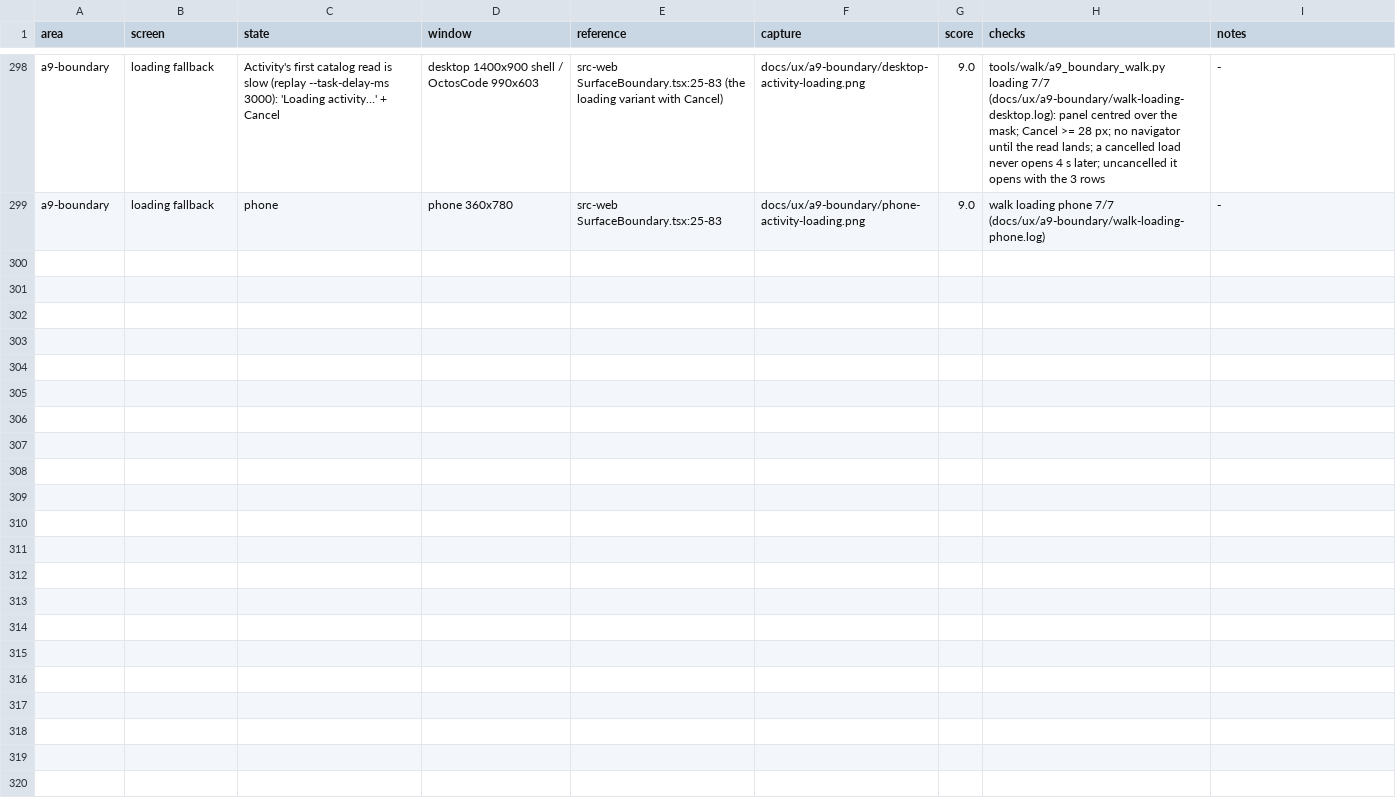
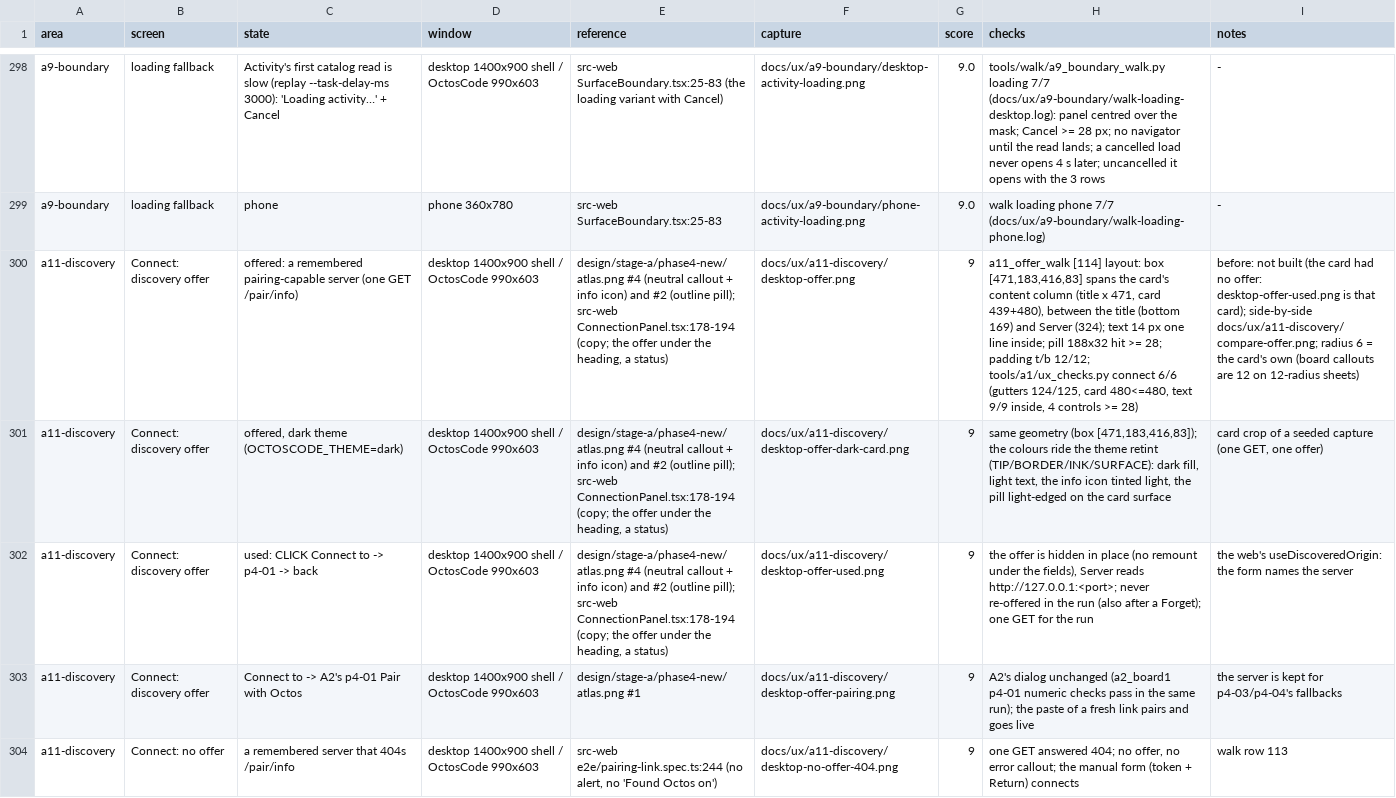
Before and after one commit to octos-org/octoscode-app, a CSV file: docs/ux-scores.csv, drawn as a sheet; only a part is shown, gaps mark what is left out; the diff covers the shown part only; the diff names each change by its address in the sheet, - before the commit and + after, or states it on an @@ line.

```diff
--- a/docs/ux-scores.csv
+++ b/docs/ux-scores.csv
+row 300: a11-discovery | Connect: discovery offer | offered: a remembered pairing-capable server (one GET /pair/info) | desktop 1400x900 shell / OctosCode 990x603 | design/stage-a/phase4-new/atlas.png #4 (neutral callout + info icon) and #2 (outline pill); src-web ConnectionPanel.tsx:178-194 (copy; the offer under the heading, a status) | docs/ux/a11-discovery/desktop-offer.png | 9 | a11_offer_walk [114] layout: box [471,183,416,83] spans the card's content column (title x 471, card 439+480), between the title (bottom 169) and Server (324); text 14 px one line inside; pill 188x32 hit >= 28; padding t/b 12/12; tools/a1/ux_checks.py connect 6/6 (gutters 124/125, card 480<=480, text 9/9 inside, 4 controls >= 28) | before: not built (the card had no offer: desktop-offer-used.png is that card); side-by-side docs/ux/a11-discovery/compare-offer.png; radius 6 = the card's own (board callouts are 12 on 12-radius sheets)
+row 301: a11-discovery | Connect: discovery offer | offered, dark theme (OCTOSCODE_THEME=dark) | desktop 1400x900 shell / OctosCode 990x603 | design/stage-a/phase4-new/atlas.png #4 (neutral callout + info icon) and #2 (outline pill); src-web ConnectionPanel.tsx:178-194 (copy; the offer under the heading, a status) | docs/ux/a11-discovery/desktop-offer-dark-card.png | 9 | same geometry (box [471,183,416,83]); the colours ride the theme retint (TIP/BORDER/INK/SURFACE): dark fill, light text, the info icon tinted light, the pill light-edged on the card surface | card crop of a seeded capture (one GET, one offer)
+row 302: a11-discovery | Connect: discovery offer | used: CLICK Connect to -> p4-01 -> back | desktop 1400x900 shell / OctosCode 990x603 | design/stage-a/phase4-new/atlas.png #4 (neutral callout + info icon) and #2 (outline pill); src-web ConnectionPanel.tsx:178-194 (copy; the offer under the heading, a status) | docs/ux/a11-discovery/desktop-offer-used.png | 9 | the offer is hidden in place (no remount under the fields), Server reads http://127.0.0.1:<port>; never re-offered in the run (also after a Forget); one GET for the run | the web's useDiscoveredOrigin: the form names the server
+row 303: a11-discovery | Connect: discovery offer | Connect to -> A2's p4-01 Pair with Octos | desktop 1400x900 shell / OctosCode 990x603 | design/stage-a/phase4-new/atlas.png #1 | docs/ux/a11-discovery/desktop-offer-pairing.png | 9 | A2's dialog unchanged (a2_board1 p4-01 numeric checks pass in the same run); the paste of a fresh link pairs and goes live | the server is kept for p4-03/p4-04's fallbacks
+row 304: a11-discovery | Connect: no offer | a remembered server that 404s /pair/info | desktop 1400x900 shell / OctosCode 990x603 | src-web e2e/pairing-link.spec.ts:244 (no alert, no 'Found Octos on') | docs/ux/a11-discovery/desktop-no-offer-404.png | 9 | one GET answered 404; no offer, no error callout; the manual form (token + Return) connects | walk row 113
```
Also changed, not shown: 4 added rows elsewhere in this file, docs/parity-matrix.csv, 15 other files.
